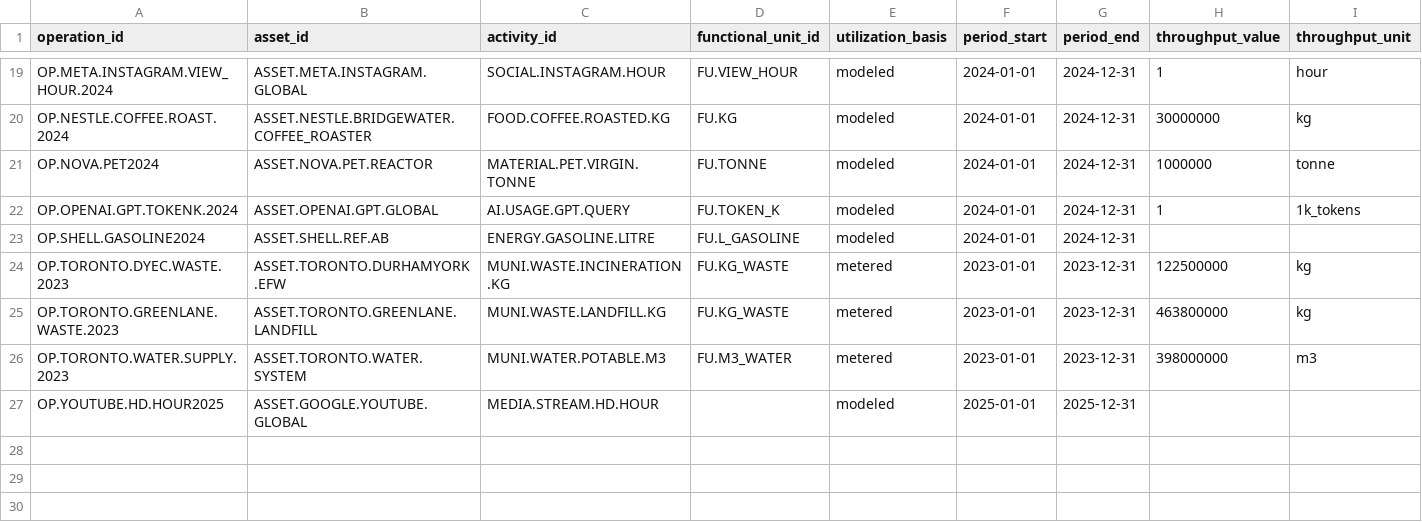
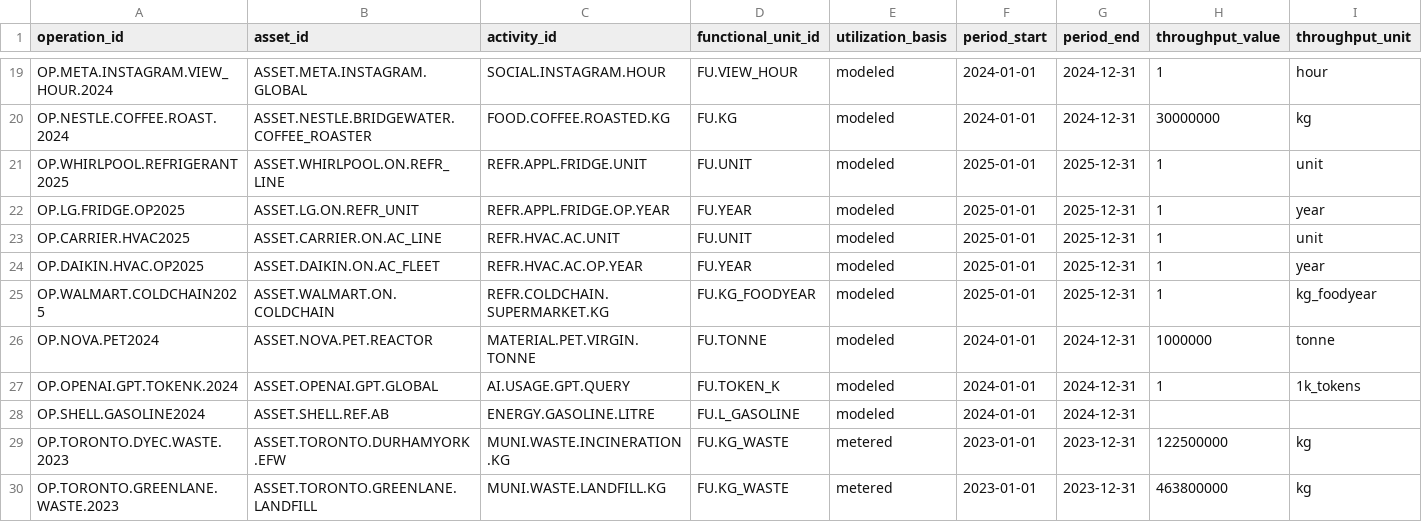
Before and after one commit to chrislyons/carbon-acx, a CSV file: data/operations.csv, drawn as a sheet; only a part is shown, gaps mark what is left out; the shorter side is filled out with more unchanged rows; rows hold the shown columns only; the diff names each change by its address in the sheet, - before the commit and + after, or states it on an @@ line.

```diff
--- a/data/operations.csv
+++ b/data/operations.csv
+row 21: OP.WHIRLPOOL.REFRIGERANT2025 | ASSET.WHIRLPOOL.ON.REFR_LINE | REFR.APPL.FRIDGE.UNIT | FU.UNIT | modeled | 2025-01-01 | 2025-12-31 | 1 | unit
+row 22: OP.LG.FRIDGE.OP2025 | ASSET.LG.ON.REFR_UNIT | REFR.APPL.FRIDGE.OP.YEAR | FU.YEAR | modeled | 2025-01-01 | 2025-12-31 | 1 | year
+row 23: OP.CARRIER.HVAC2025 | ASSET.CARRIER.ON.AC_LINE | REFR.HVAC.AC.UNIT | FU.UNIT | modeled | 2025-01-01 | 2025-12-31 | 1 | unit
+row 24: OP.DAIKIN.HVAC.OP2025 | ASSET.DAIKIN.ON.AC_FLEET | REFR.HVAC.AC.OP.YEAR | FU.YEAR | modeled | 2025-01-01 | 2025-12-31 | 1 | year
+row 25: OP.WALMART.COLDCHAIN2025 | ASSET.WALMART.ON.COLDCHAIN | REFR.COLDCHAIN.SUPERMARKET.KG | FU.KG_FOODYEAR | modeled | 2025-01-01 | 2025-12-31 | 1 | kg_foodyear
```
Also changed, not shown: data/activities.csv, data/assets.csv, 12 other files.
